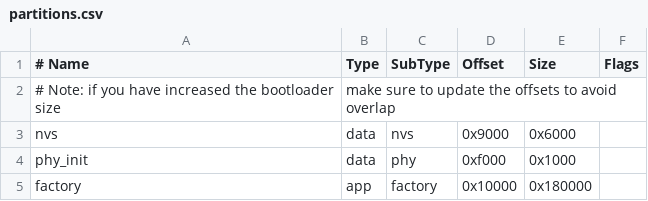
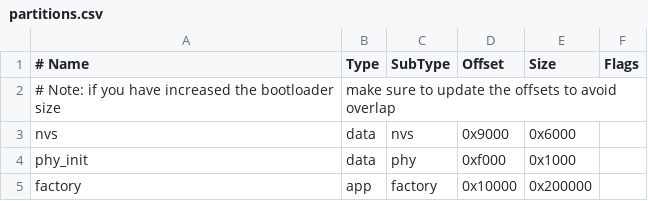
Before and after one commit to andrearenelli1/smart_visual_alarm, a CSV file: partitions.csv, drawn as a sheet.

```diff
--- a/partitions.csv
+++ b/partitions.csv
@@ -4,2 +4,2 @@ nvs,      data, nvs,     0x9000,  0x6000,
 phy_init, data, phy,     0xf000,  0x1000,
-factory,  app,  factory, 0x10000, 0x180000,
+factory,  app,  factory, 0x10000, 0x200000,
```
Also changed, not shown: 14 other files.
